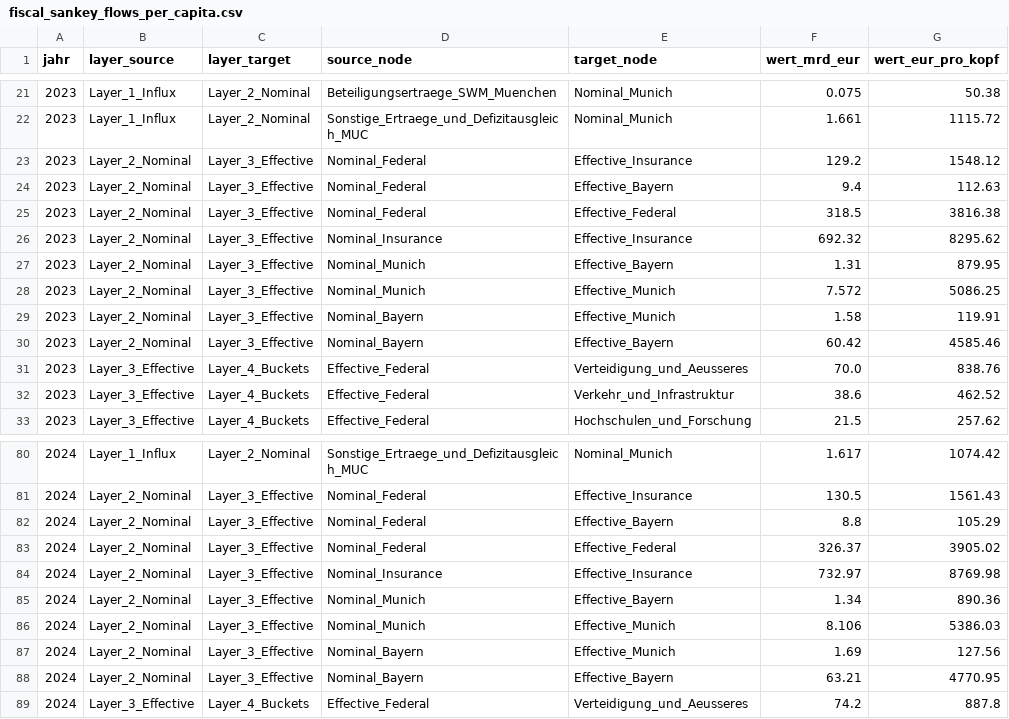
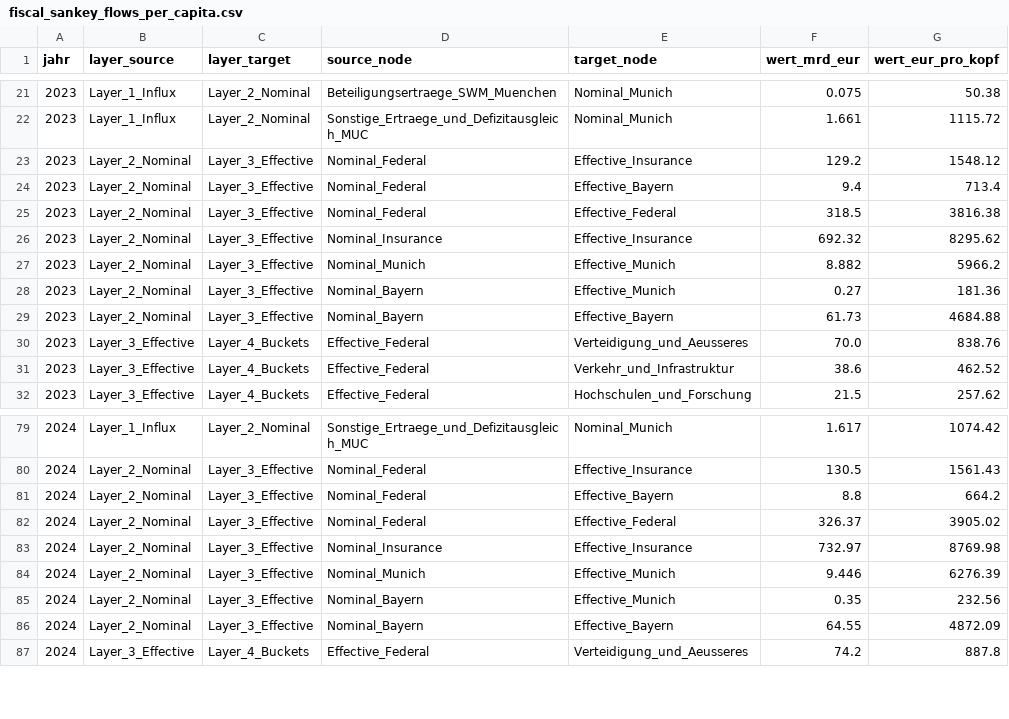
Before and after one commit to visualDemographics/DE-fiscal-per-capita, a CSV file: datasets/fiscal_sankey_flows_per_capita.csv, drawn as a sheet; only a part is shown, gaps mark what is left out.

Commit message:
feat(sankey): implement Option A net-consolidated transfer bridge eliminating cross-tier gaps

```diff
--- a/datasets/fiscal_sankey_flows_per_capita.csv
+++ b/datasets/fiscal_sankey_flows_per_capita.csv
@@ -23,9 +23,8 @@ jahr,layer_source,layer_target,source_node,target_node,wert_mrd_eur,wert_eur_pro
 2023,Layer_2_Nominal,Layer_3_Effective,Nominal_Federal,Effective_Insurance,129.2,1548.12
-2023,Layer_2_Nominal,Layer_3_Effective,Nominal_Federal,Effective_Bayern,9.4,112.63
+2023,Layer_2_Nominal,Layer_3_Effective,Nominal_Federal,Effective_Bayern,9.4,713.4
 2023,Layer_2_Nominal,Layer_3_Effective,Nominal_Federal,Effective_Federal,318.5,3816.38
 2023,Layer_2_Nominal,Layer_3_Effective,Nominal_Insurance,Effective_Insurance,692.32,8295.62
-2023,Layer_2_Nominal,Layer_3_Effective,Nominal_Munich,Effective_Bayern,1.31,879.95
-2023,Layer_2_Nominal,Layer_3_Effective,Nominal_Munich,Effective_Munich,7.572,5086.25
-2023,Layer_2_Nominal,Layer_3_Effective,Nominal_Bayern,Effective_Munich,1.58,119.91
-2023,Layer_2_Nominal,Layer_3_Effective,Nominal_Bayern,Effective_Bayern,60.42,4585.46
+2023,Layer_2_Nominal,Layer_3_Effective,Nominal_Munich,Effective_Munich,8.882,5966.2
+2023,Layer_2_Nominal,Layer_3_Effective,Nominal_Bayern,Effective_Munich,0.27,181.36
+2023,Layer_2_Nominal,Layer_3_Effective,Nominal_Bayern,Effective_Bayern,61.73,4684.88
 2023,Layer_3_Effective,Layer_4_Buckets,Effective_Federal,Verteidigung_und_Aeusseres,70.0,838.76
@@ -81,9 +80,8 @@ jahr,layer_source,layer_target,source_node,target_node,wert_mrd_eur,wert_eur_pro
 2024,Layer_2_Nominal,Layer_3_Effective,Nominal_Federal,Effective_Insurance,130.5,1561.43
-2024,Layer_2_Nominal,Layer_3_Effective,Nominal_Federal,Effective_Bayern,8.8,105.29
+2024,Layer_2_Nominal,Layer_3_Effective,Nominal_Federal,Effective_Bayern,8.8,664.2
 2024,Layer_2_Nominal,Layer_3_Effective,Nominal_Federal,Effective_Federal,326.37,3905.02
 2024,Layer_2_Nominal,Layer_3_Effective,Nominal_Insurance,Effective_Insurance,732.97,8769.98
-2024,Layer_2_Nominal,Layer_3_Effective,Nominal_Munich,Effective_Bayern,1.34,890.36
-2024,Layer_2_Nominal,Layer_3_Effective,Nominal_Munich,Effective_Munich,8.106,5386.03
-2024,Layer_2_Nominal,Layer_3_Effective,Nominal_Bayern,Effective_Munich,1.69,127.56
-2024,Layer_2_Nominal,Layer_3_Effective,Nominal_Bayern,Effective_Bayern,63.21,4770.95
+2024,Layer_2_Nominal,Layer_3_Effective,Nominal_Munich,Effective_Munich,9.446,6276.39
+2024,Layer_2_Nominal,Layer_3_Effective,Nominal_Bayern,Effective_Munich,0.35,232.56
+2024,Layer_2_Nominal,Layer_3_Effective,Nominal_Bayern,Effective_Bayern,64.55,4872.09
 2024,Layer_3_Effective,Layer_4_Buckets,Effective_Federal,Verteidigung_und_Aeusseres,74.2,887.8
```
Also changed, not shown: 15 other files.
